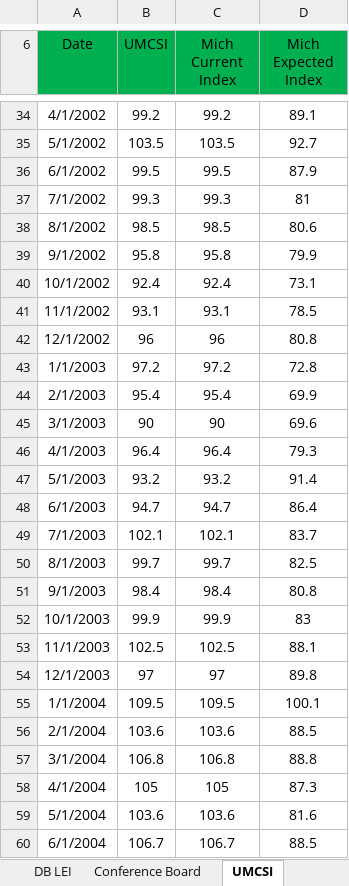
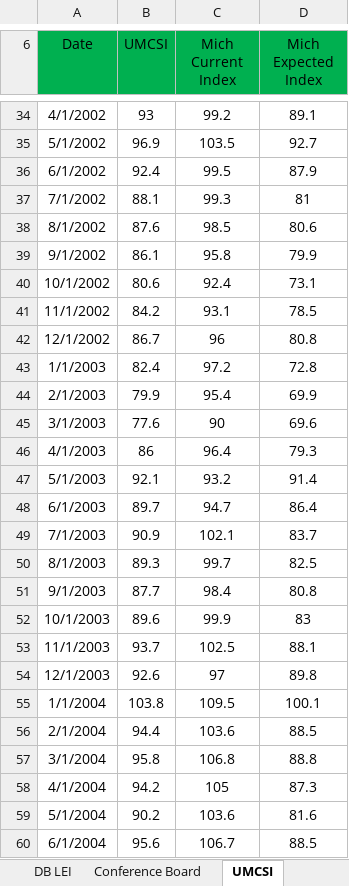
Before and after one commit to markjm5/portfoliomanagement, an Excel workbook: trading_excel_files/03_Leading_Indicators/015_Leading_Indicator_US_LEI_Consumer_Confidence.xlsm, sheet UMCSI, drawn as a sheet; only a part is shown, gaps mark what is left out; values as stored, in another font and other column widths than the file's, no borders; charts and pictures and conditional formats and table styles not drawn; the diff covers the shown part only; the diff names each change by its address in the sheet, - before the commit and + after, or states it on an @@ line.

Commit message:
finished umcsi, lei for 022 and consolidated functionality into common functions

```diff
--- a/trading_excel_files/03_Leading_Indicators/015_Leading_Indicator_US_LEI_Consumer_Confidence.xlsm (sheet UMCSI)
+++ b/trading_excel_files/03_Leading_Indicators/015_Leading_Indicator_US_LEI_Consumer_Confidence.xlsm (sheet UMCSI)
-B34 (UMCSI): 99.2
+B34 (UMCSI): 93
-B35 (UMCSI): 103.5
+B35 (UMCSI): 96.9
-B36 (UMCSI): 99.5
+B36 (UMCSI): 92.4
-B37 (UMCSI): 99.3
+B37 (UMCSI): 88.1
-B38 (UMCSI): 98.5
+B38 (UMCSI): 87.6
-B39 (UMCSI): 95.8
+B39 (UMCSI): 86.1
-B40 (UMCSI): 92.4
+B40 (UMCSI): 80.6
-B41 (UMCSI): 93.1
+B41 (UMCSI): 84.2
-B42 (UMCSI): 96
+B42 (UMCSI): 86.7
-B43 (UMCSI): 97.2
+B43 (UMCSI): 82.4
-B44 (UMCSI): 95.4
+B44 (UMCSI): 79.9
-B45 (UMCSI): 90
+B45 (UMCSI): 77.6
-B46 (UMCSI): 96.4
+B46 (UMCSI): 86
-B47 (UMCSI): 93.2
+B47 (UMCSI): 92.1
-B48 (UMCSI): 94.7
+B48 (UMCSI): 89.7
-B49 (UMCSI): 102.1
+B49 (UMCSI): 90.9
-B50 (UMCSI): 99.7
+B50 (UMCSI): 89.3
-B51 (UMCSI): 98.4
+B51 (UMCSI): 87.7
-B52 (UMCSI): 99.9
+B52 (UMCSI): 89.6
-B53 (UMCSI): 102.5
+B53 (UMCSI): 93.7
-B54 (UMCSI): 97
+B54 (UMCSI): 92.6
-B55 (UMCSI): 109.5
+B55 (UMCSI): 103.8
-B56 (UMCSI): 103.6
+B56 (UMCSI): 94.4
-B57 (UMCSI): 106.8
+B57 (UMCSI): 95.8
-B58 (UMCSI): 105
+B58 (UMCSI): 94.2
-B59 (UMCSI): 103.6
+B59 (UMCSI): 90.2
-B60 (UMCSI): 106.7
+B60 (UMCSI): 95.6
```
Also changed, not shown: 238 edited cells elsewhere in this sheet, sheet Note, charts or pictures, 1 other file.
